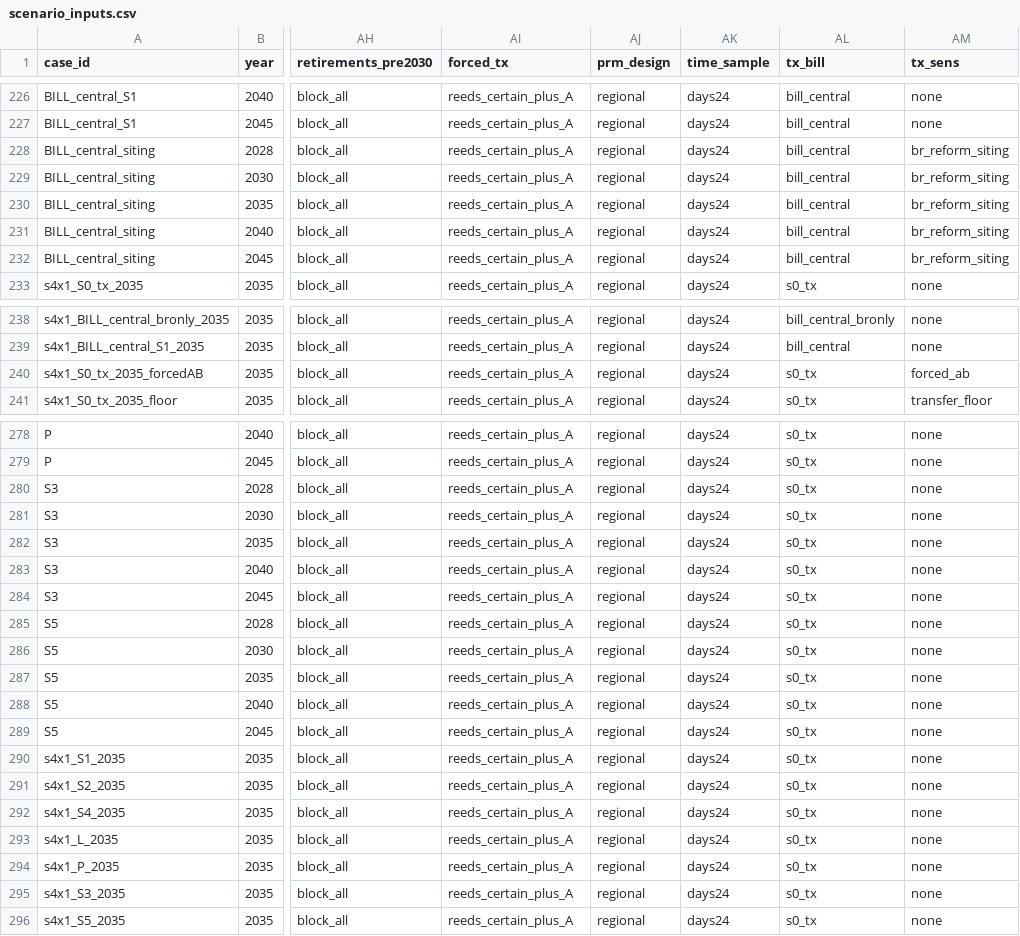
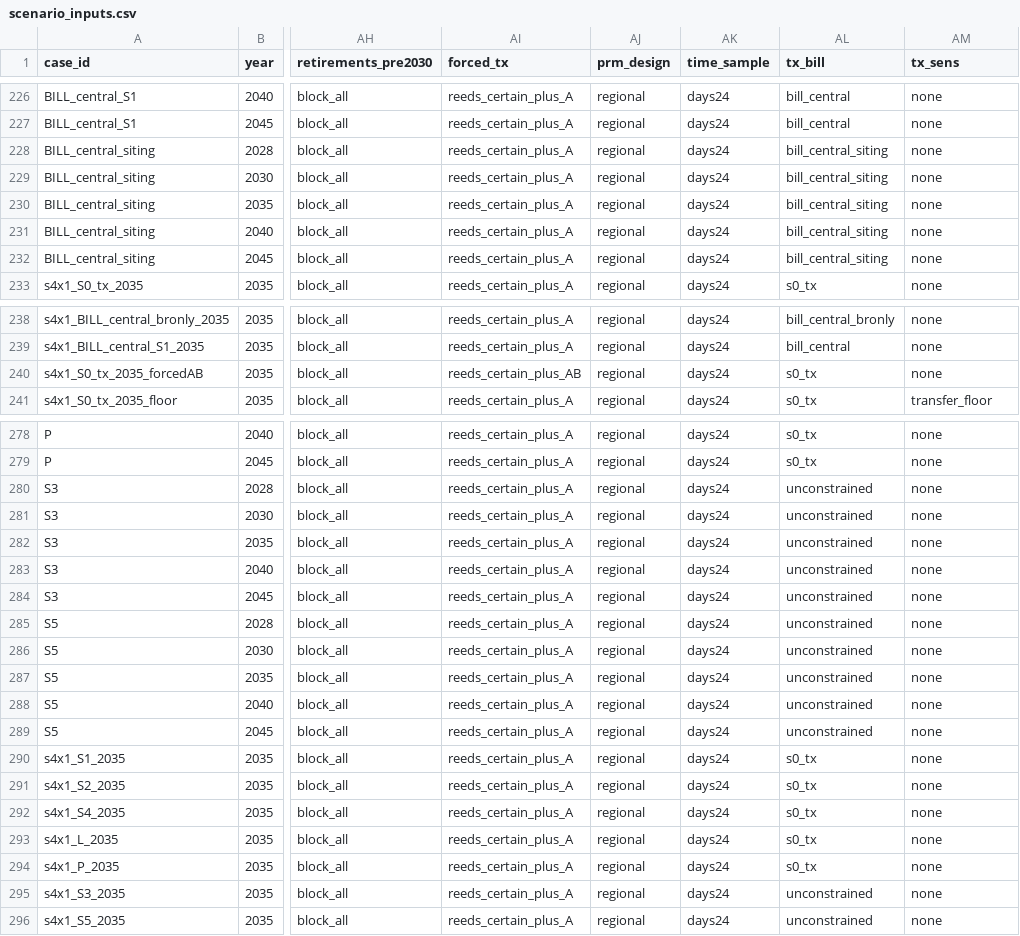
Before and after one commit to TMBrindle/Switch-USA-EDF, a CSV file: pg/extra_inputs/scenario_inputs.csv, drawn as a sheet; only a part is shown, gaps mark what is left out; the diff names each change by its address in the sheet, - before the commit and + after, or states it on an @@ line.

```diff
--- a/pg/extra_inputs/scenario_inputs.csv
+++ b/pg/extra_inputs/scenario_inputs.csv
-AL228:AL232 (tx_bill): bill_central
+AL228:AL232 (tx_bill): bill_central_siting
-AM228:AM232 (tx_sens): br_reform_siting
+AM228:AM232 (tx_sens): none
-AI240 (forced_tx): reeds_certain_plus_A
+AI240 (forced_tx): reeds_certain_plus_AB
-AM240 (tx_sens): forced_ab
+AM240 (tx_sens): none
-AL280:AL289 (tx_bill): s0_tx
+AL280:AL289 (tx_bill): unconstrained
-AL295:AL296 (tx_bill): s0_tx
+AL295:AL296 (tx_bill): unconstrained
```
Also changed, not shown: 12 other files.
